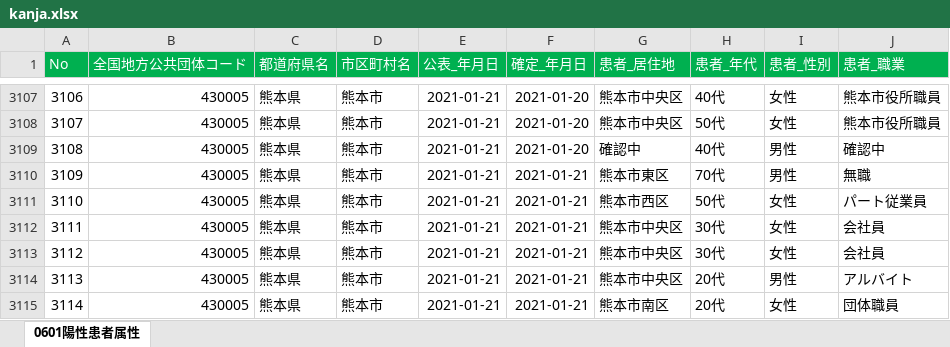
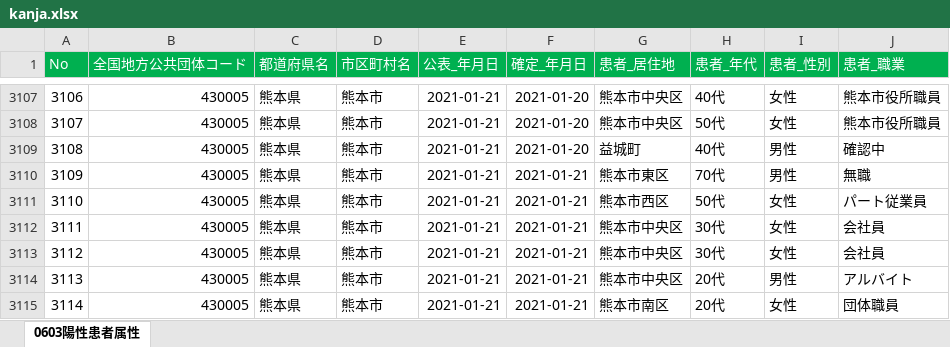
Before and after one commit to makoragi/kumamoto-covid19, an Excel workbook: kanja.xlsx, sheet 0603陽性患者属性, drawn as a sheet; only a part is shown, gaps mark what is left out; values as stored, in another font and other column widths than the file's, no borders; the diff covers the shown part only; the diff names each change by its address in the sheet, - before the commit and + after, or states it on an @@ line.

```diff
--- a/kanja.xlsx (sheet 0603陽性患者属性)
+++ b/kanja.xlsx (sheet 0603陽性患者属性)
-sheet tab: 0601陽性患者属性
+sheet tab: 0603陽性患者属性
-G3109 (患者_居住地): 確認中
+G3109 (患者_居住地): 益城町
```
Also changed, not shown: 20 added rows and 2 edited cells elsewhere in this sheet, kensa.xlsx, 1 other file.
